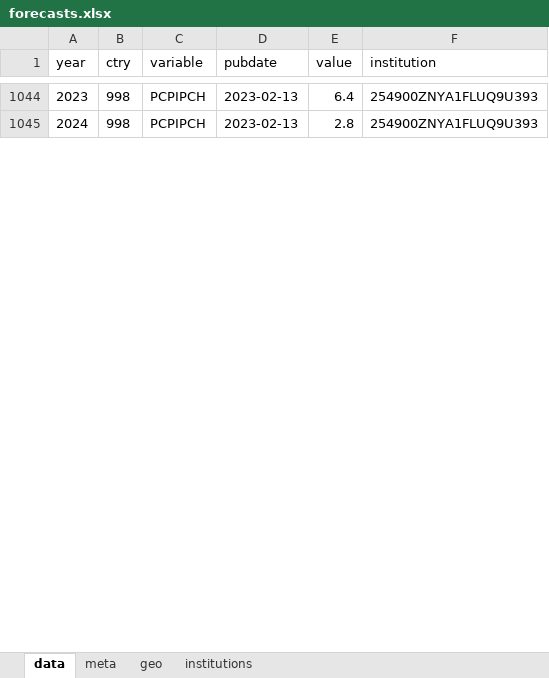
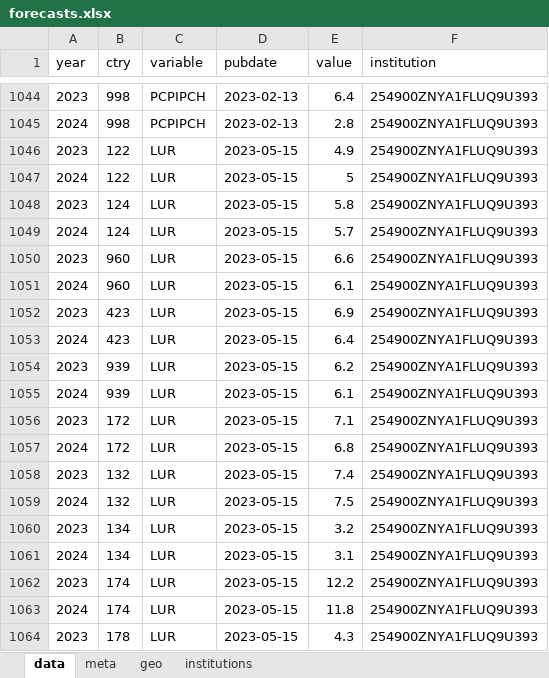
Before and after one commit to franzmohr/macroprojections, an Excel workbook: data/forecasts.xlsx, sheet data, drawn as a sheet; only a part is shown, gaps mark what is left out; values as stored, in another font and other column widths than the file's, no borders; the diff covers the shown part only; the diff names each change by its address in the sheet, - before the commit and + after, or states it on an @@ line.

```diff
--- a/data/forecasts.xlsx (sheet data)
+++ b/data/forecasts.xlsx (sheet data)
+row 1046: 2023 | 122 | LUR | 2023-05-15 | 4.9 | 254900ZNYA1FLUQ9U393
+row 1047: 2024 | 122 | LUR | 2023-05-15 | 5 | 254900ZNYA1FLUQ9U393
+row 1048: 2023 | 124 | LUR | 2023-05-15 | 5.8 | 254900ZNYA1FLUQ9U393
+row 1049: 2024 | 124 | LUR | 2023-05-15 | 5.7 | 254900ZNYA1FLUQ9U393
+row 1050: 2023 | 960 | LUR | 2023-05-15 | 6.6 | 254900ZNYA1FLUQ9U393
+row 1051: 2024 | 960 | LUR | 2023-05-15 | 6.1 | 254900ZNYA1FLUQ9U393
+row 1052: 2023 | 423 | LUR | 2023-05-15 | 6.9 | 254900ZNYA1FLUQ9U393
+row 1053: 2024 | 423 | LUR | 2023-05-15 | 6.4 | 254900ZNYA1FLUQ9U393
+row 1054: 2023 | 939 | LUR | 2023-05-15 | 6.2 | 254900ZNYA1FLUQ9U393
+row 1055: 2024 | 939 | LUR | 2023-05-15 | 6.1 | 254900ZNYA1FLUQ9U393
+row 1056: 2023 | 172 | LUR | 2023-05-15 | 7.1 | 254900ZNYA1FLUQ9U393
+row 1057: 2024 | 172 | LUR | 2023-05-15 | 6.8 | 254900ZNYA1FLUQ9U393
+row 1058: 2023 | 132 | LUR | 2023-05-15 | 7.4 | 254900ZNYA1FLUQ9U393
+row 1059: 2024 | 132 | LUR | 2023-05-15 | 7.5 | 254900ZNYA1FLUQ9U393
+row 1060: 2023 | 134 | LUR | 2023-05-15 | 3.2 | 254900ZNYA1FLUQ9U393
+row 1061: 2024 | 134 | LUR | 2023-05-15 | 3.1 | 254900ZNYA1FLUQ9U393
+row 1062: 2023 | 174 | LUR | 2023-05-15 | 12.2 | 254900ZNYA1FLUQ9U393
+row 1063: 2024 | 174 | LUR | 2023-05-15 | 11.8 | 254900ZNYA1FLUQ9U393
+row 1064: 2023 | 178 | LUR | 2023-05-15 | 4.3 | 254900ZNYA1FLUQ9U393
```
Also changed, not shown: 149 added rows elsewhere in this sheet, sheet meta, 6 other files.
